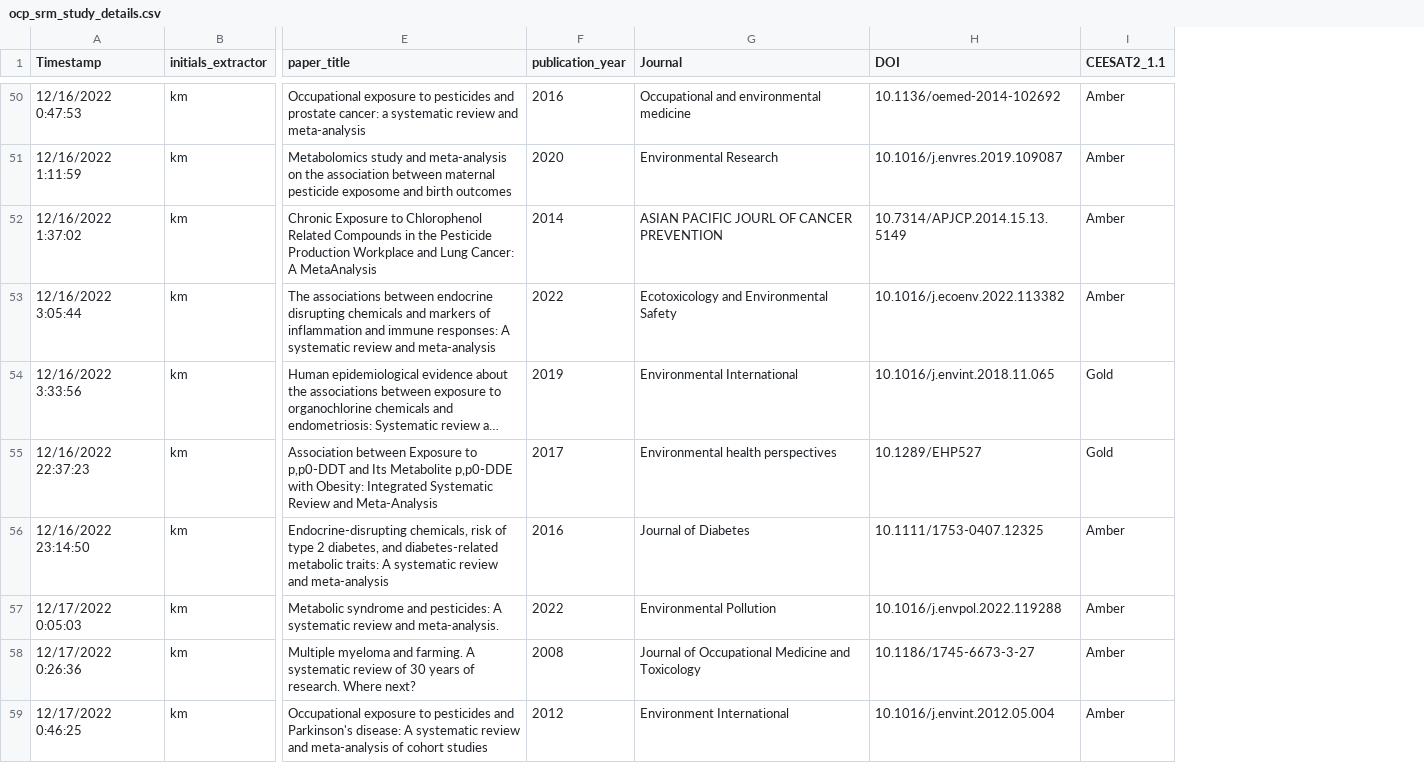
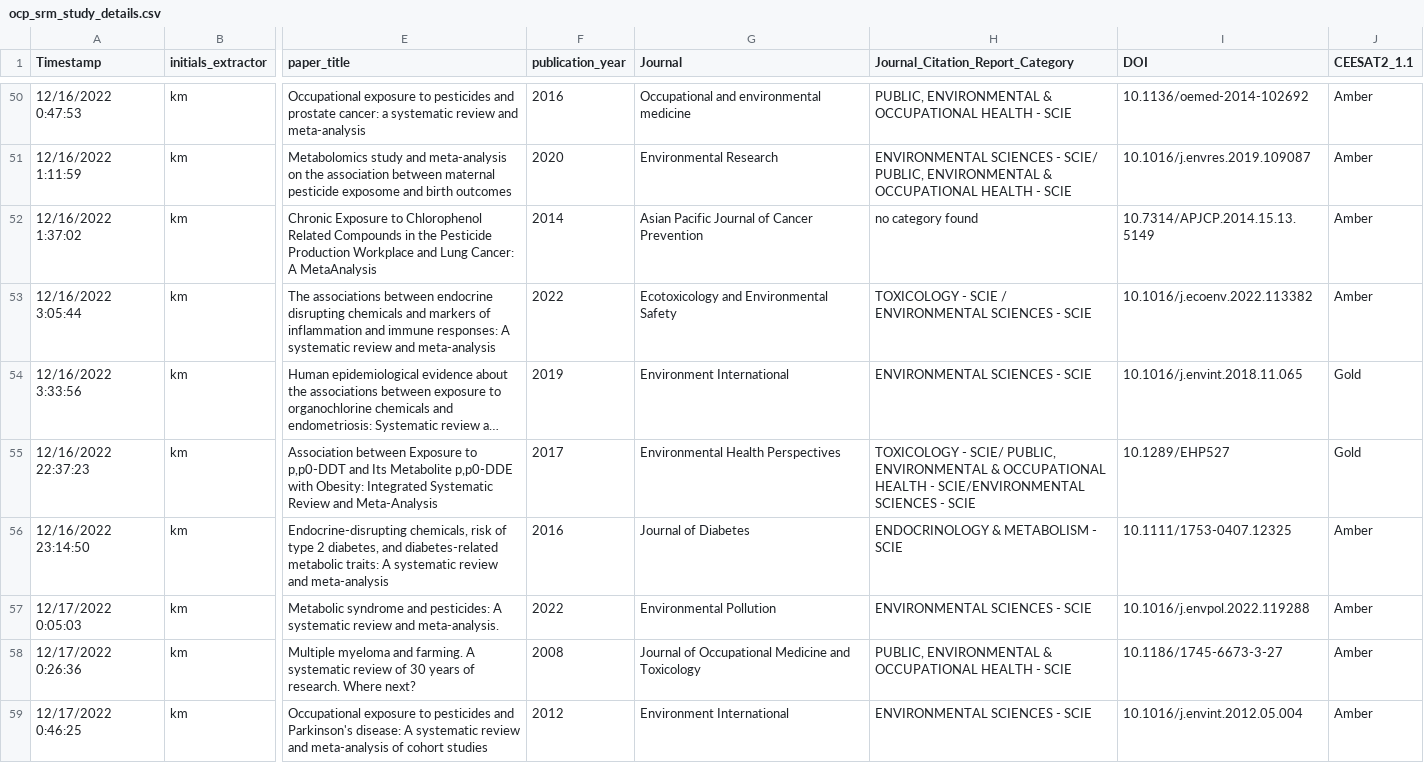
Before and after one commit to KyleMorrison99/organochlorineSRM_analysis, a CSV file: data/ocp_srm_study_details.csv, drawn as a sheet; only a part is shown, gaps mark what is left out; long unchanged cells end in …; the diff covers the shown part only; the diff names each change by its address in the sheet, - before the commit and + after, or states it on an @@ line.

```diff
--- a/data/ocp_srm_study_details.csv
+++ b/data/ocp_srm_study_details.csv
+column H (Journal_Citation_Report_Category), rows 50-59: PUBLIC, ENVIRONMENTAL & OCCUPATIONAL HEALTH - SCIE | ENVIRONMENTAL SCIENCES - SCIE/ PUBLIC, ENVIRONMENTAL & OCCUPATIONAL HEALTH - SCIE | no category found | TOXICOLOGY - SCIE / ENVIRONMENTAL SCIENCES - SCIE | ENVIRONMENTAL SCIENCES - SCIE | TOXICOLOGY - SCIE/ PUBLIC, ENVIRONMENTAL & OCCUPATIONAL HEALTH - SCIE/ENVIRONMENTAL SCIENCES - SCIE | ENDOCRINOLOGY & METABOLISM - SCIE | ENVIRONMENTAL SCIENCES - SCIE | PUBLIC, ENVIRONMENTAL & OCCUPATIONAL HEALTH - SCIE | ENVIRONMENTAL SCIENCES - SCIE
-G52 (Journal): ASIAN PACIFIC JOURL OF CANCER PREVENTION
+G52 (Journal): Asian Pacific Journal of Cancer Prevention
-G54 (Journal): Environmental International
+G54 (Journal): Environment International
-G55 (Journal): Environmental health perspectives
+G55 (Journal): Environmental Health Perspectives
```
Also changed, not shown: 38 edited cells elsewhere in this file, 1 other file.
